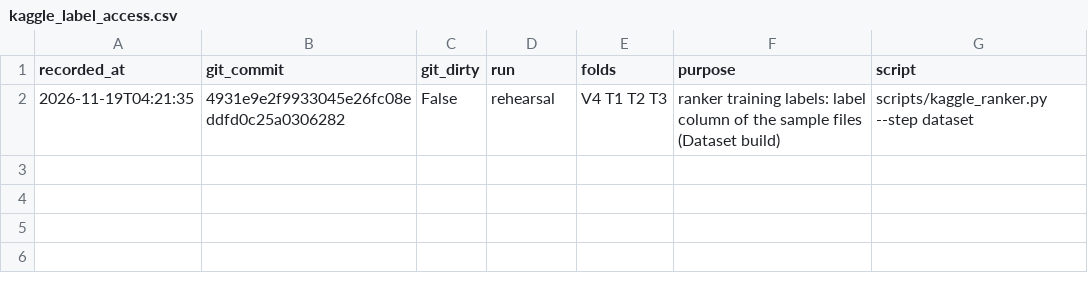
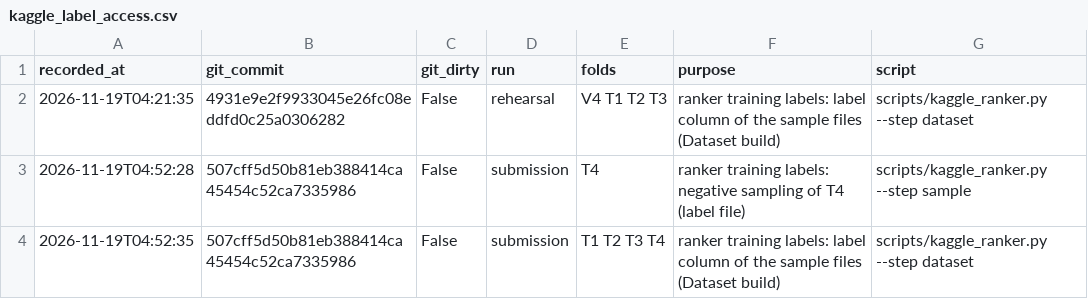
Before and after one commit to HaokunLiu-Vincent/hm-recsys, a CSV file: results/kaggle_label_access.csv, drawn as a sheet.

```diff
--- a/results/kaggle_label_access.csv
+++ b/results/kaggle_label_access.csv
@@ -2 +2,3 @@ recorded_at,git_commit,git_dirty,run,folds,purpose,script
 2026-11-19T04:21:35,4931e9e2f9933045e26fc08eddfd0c25a0306282,False,rehearsal,V4 T1 T2 T3,ranker training labels: label column of the sample files (Dataset build),scripts/kaggle_ranker.py --step dataset
+2026-11-19T04:52:28,507cff5d50b81eb388414ca45454c52ca7335986,False,submission,T4,ranker training labels: negative sampling of T4 (label file),scripts/kaggle_ranker.py --step sample
+2026-11-19T04:52:35,507cff5d50b81eb388414ca45454c52ca7335986,False,submission,T1 T2 T3 T4,ranker training labels: label column of the sample files (Dataset build),scripts/kaggle_ranker.py --step dataset
```
Also changed, not shown: results/kaggle_candidates.csv, results/kaggle_files.csv, 2 other files.
